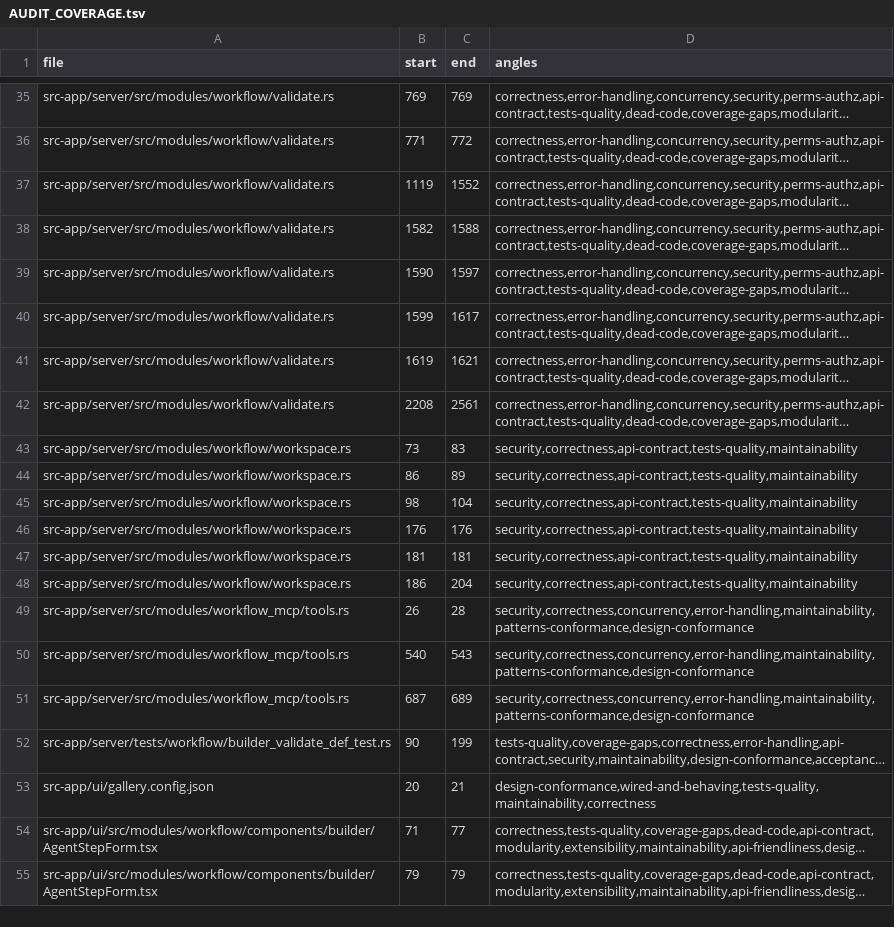
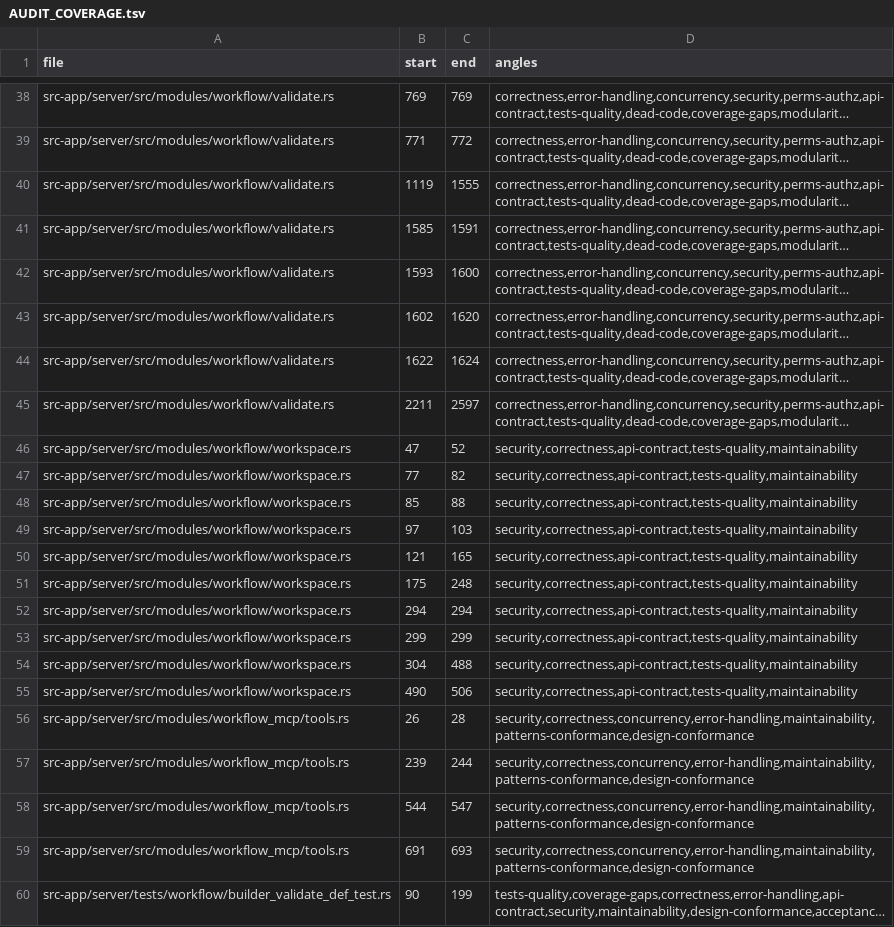
Before and after one commit to tinnlab/paws, a TSV file: .lifecycle/workflow-prompt-validation/AUDIT_COVERAGE.tsv, drawn as a sheet; only a part is shown, gaps mark what is left out; the shorter side is filled out with more unchanged rows; long unchanged cells end in …; addresses are those after the commit; the diff covers the shown part only; the diff names each change by its address in the sheet, - before the commit and + after, or states it on an @@ line.

```diff
--- a/.lifecycle/workflow-prompt-validation/AUDIT_COVERAGE.tsv
+++ b/.lifecycle/workflow-prompt-validation/AUDIT_COVERAGE.tsv
-C40 (end): 1552
+C40 (end): 1555
-B41 (start): 1582
+B41 (start): 1585
-C41 (end): 1588
+C41 (end): 1591
-B42 (start): 1590
+B42 (start): 1593
-C42 (end): 1597
+C42 (end): 1600
-B43 (start): 1599
+B43 (start): 1602
-C43 (end): 1617
+C43 (end): 1620
-B44 (start): 1619
+B44 (start): 1622
-C44 (end): 1621
+C44 (end): 1624
-B45 (start): 2208
+B45 (start): 2211
-C45 (end): 2561
+C45 (end): 2597
-B46 (start): 73
+B46 (start): 47
-C46 (end): 83
+C46 (end): 52
-B47 (start): 86
+B47 (start): 77
-C47 (end): 89
+C47 (end): 82
-B48 (start): 98
+B48 (start): 85
-C48 (end): 104
+C48 (end): 88
-B49 (start): 176
+B49 (start): 97
-C49 (end): 176
+C49 (end): 103
-B50 (start): 181
+B50 (start): 121
-C50 (end): 181
+C50 (end): 165
-B51 (start): 186
+B51 (start): 175
-C51 (end): 204
+C51 (end): 248
+row 52: src-app/server/src/modules/workflow/workspace.rs | 294 | 294 | security,correctness,api-contract,tests-quality,maintainability
+row 53: src-app/server/src/modules/workflow/workspace.rs | 299 | 299 | security,correctness,api-contract,tests-quality,maintainability
+row 54: src-app/server/src/modules/workflow/workspace.rs | 304 | 488 | security,correctness,api-contract,tests-quality,maintainability
+row 55: src-app/server/src/modules/workflow/workspace.rs | 490 | 506 | security,correctness,api-contract,tests-quality,maintainability
-B57 (start): 540
+B57 (start): 239
-C57 (end): 543
+C57 (end): 244
-B58 (start): 687
+B58 (start): 544
-C58 (end): 689
+C58 (end): 547
+row 59: src-app/server/src/modules/workflow_mcp/tools.rs | 691 | 693 | security,correctness,concurrency,error-handling,maintainability,patterns-conformance,design-conformance
```
Also changed, not shown: 4 added rows and 8 edited cells elsewhere in this file.
